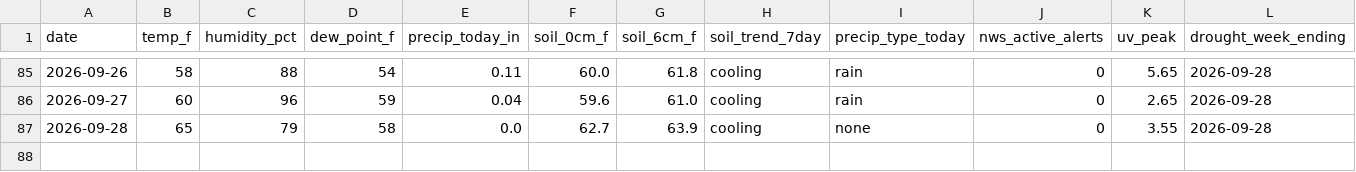
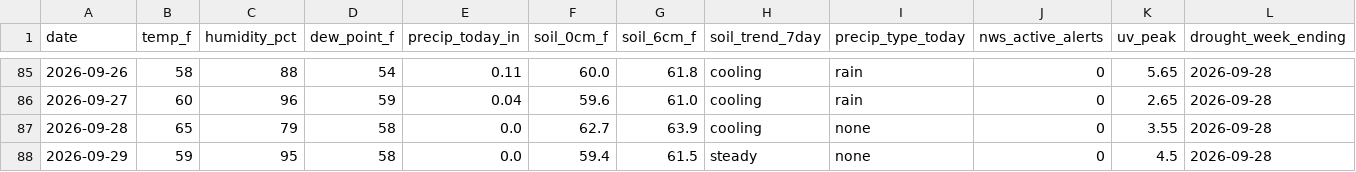
Before and after one commit to RDBFarm/rdbf-weather, a CSV file: weather_history.csv, drawn as a sheet; only a part is shown, gaps mark what is left out; rows hold the shown columns only; the diff names each change by its address in the sheet, - before the commit and + after, or states it on an @@ line.

```diff
--- a/weather_history.csv
+++ b/weather_history.csv
+row 88: 2026-09-29 | 59 | 95 | 58 | 0.0 | 59.4 | 61.5 | steady | none | 0 | 4.5 | 2026-09-28
```
Also changed, not shown: 1 other file.
